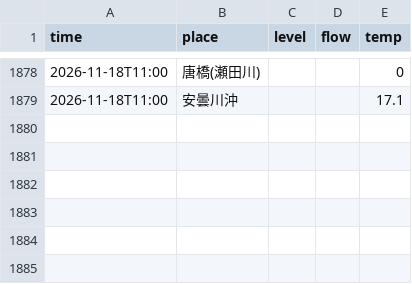
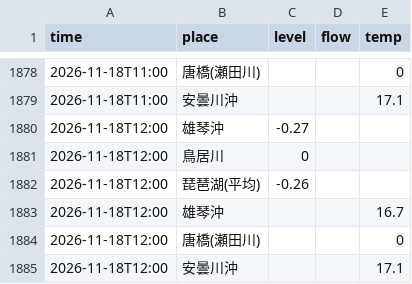
Before and after one commit to suzuhaya5666-lgtm/biwako-opendata, a CSV file: data/observations.csv, drawn as a sheet; only a part is shown, gaps mark what is left out; the diff names each change by its address in the sheet, - before the commit and + after, or states it on an @@ line.

```diff
--- a/data/observations.csv
+++ b/data/observations.csv
+row 1880: 2026-11-18T12:00 | 雄琴沖 | -0.27
+row 1881: 2026-11-18T12:00 | 鳥居川 | 0
+row 1882: 2026-11-18T12:00 | 琵琶湖(平均) | -0.26
+row 1883: 2026-11-18T12:00 | 雄琴沖 |  |  | 16.7
+row 1884: 2026-11-18T12:00 | 唐橋(瀬田川) |  |  | 0
+row 1885: 2026-11-18T12:00 | 安曇川沖 |  |  | 17.1
```
Also changed, not shown: data/rivers.csv, 1 other file.
